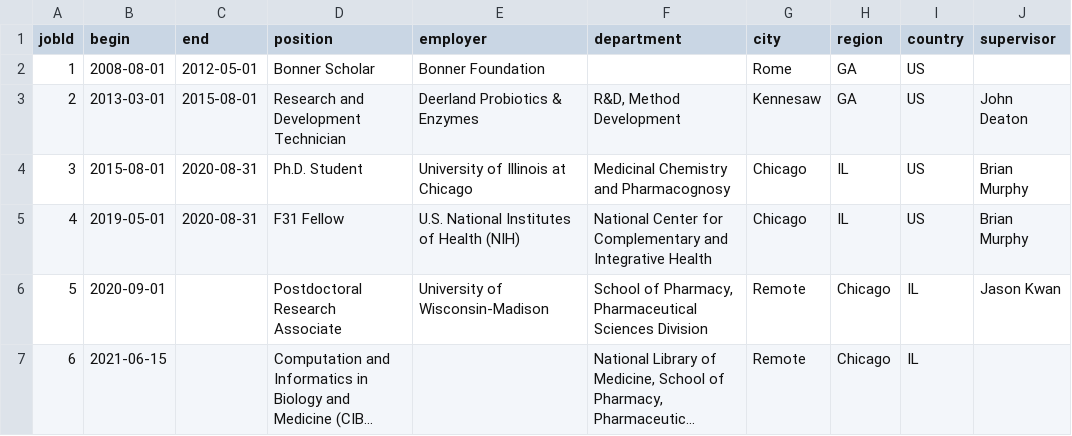
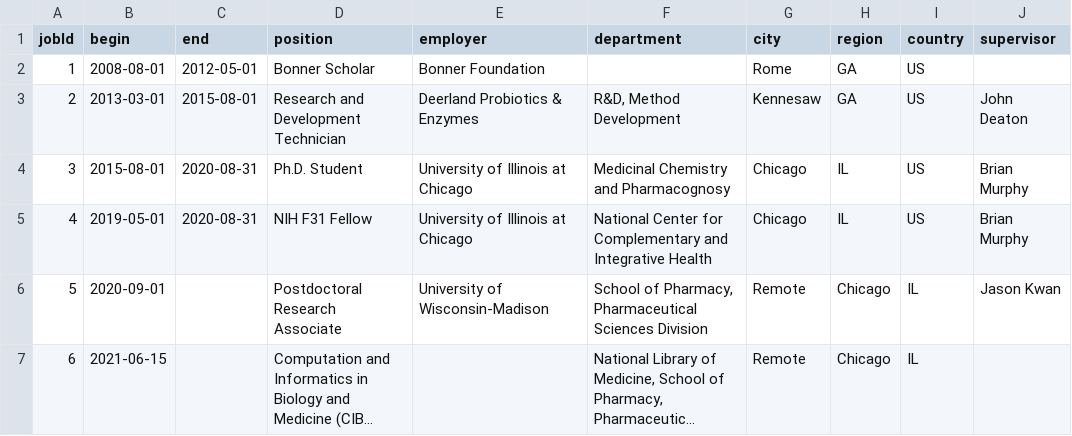
Before and after one commit to chasemc/resume, a CSV file: data/job-titles.csv, drawn as a sheet; long unchanged cells end in ….

```diff
--- a/data/job-titles.csv
+++ b/data/job-titles.csv
@@ -4,3 +4,3 @@ jobId	begin	end	position	employer	department	city	region	country	supervisor
 3	2015-08-01	2020-08-31	Ph.D. Student	University of Illinois at Chicago	Medicinal Chemistry and Pharmacognosy	Chicago	IL	US	Brian Murphy
-4	2019-05-01	2020-08-31	F31 Fellow	U.S. National Institutes of Health (NIH)	National Center for Complementary and Integrative Health	Chicago	IL	US	Brian Murphy
+4	2019-05-01	2020-08-31	NIH F31 Fellow	University of Illinois at Chicago	National Center for Complementary and Integrative Health	Chicago	IL	US	Brian Murphy
 5	2020-09-01		Postdoctoral Research Associate	University of Wisconsin-Madison	School of Pharmacy, Pharmaceutical Sciences Division	Remote	Chicago	IL	Jason Kwan
```
Also changed, not shown: data/awards.csv, data/education.csv, 21 other files.
